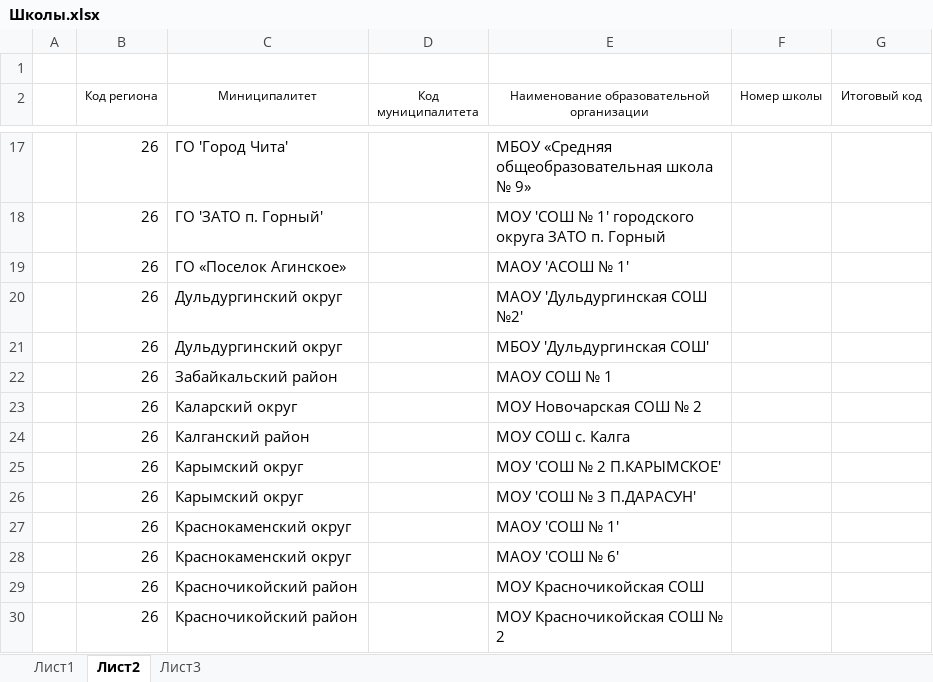
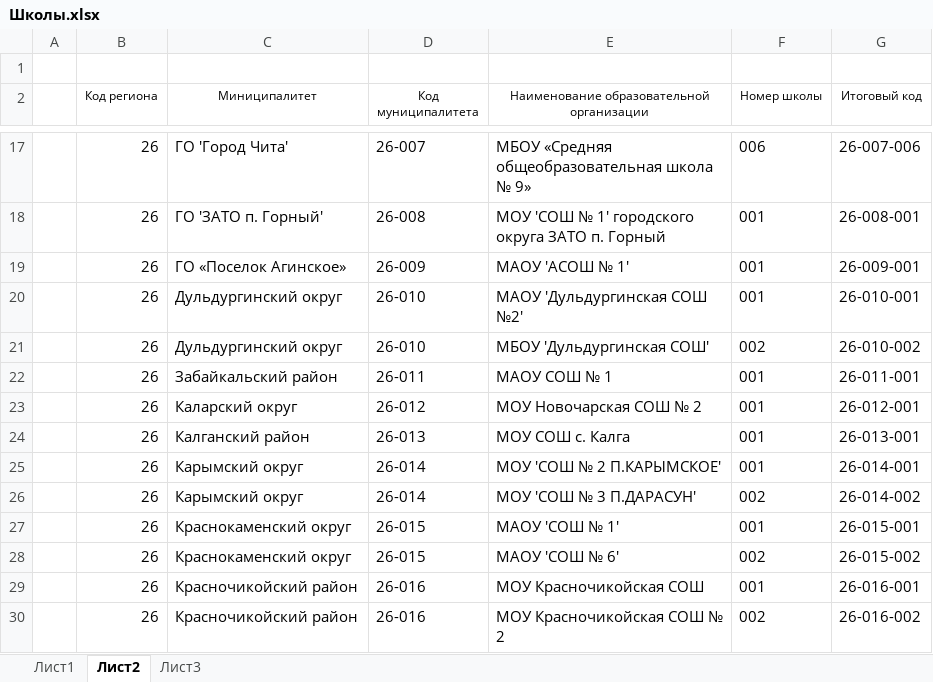
Before and after one commit to NastyaKL95/work, an Excel workbook: Школы.xlsx, sheet Лист2, drawn as a sheet; only a part is shown, gaps mark what is left out; values as stored, in another font and other column widths than the file's, no borders; the diff covers the shown part only; the diff names each change by its address in the sheet, - before the commit and + after, or states it on an @@ line.

```diff
--- a/Школы.xlsx (sheet Лист2)
+++ b/Школы.xlsx (sheet Лист2)
-D17 (Код муниципалитета): (empty)
+D17 (Код муниципалитета): 26-007
-F17 (Номер школы): (empty)
+F17 (Номер школы): 006
-G17 (Итоговый код): (empty)
+G17 (Итоговый код): 26-007-006
-D18 (Код муниципалитета): (empty)
+D18 (Код муниципалитета): 26-008
-F18:F20 (Номер школы): (empty)
+F18:F20 (Номер школы): 001
-G18 (Итоговый код): (empty)
+G18 (Итоговый код): 26-008-001
-D19 (Код муниципалитета): (empty)
+D19 (Код муниципалитета): 26-009
-G19 (Итоговый код): (empty)
+G19 (Итоговый код): 26-009-001
-D20:D21 (Код муниципалитета): (empty)
+D20:D21 (Код муниципалитета): 26-010
-G20 (Итоговый код): (empty)
+G20 (Итоговый код): 26-010-001
-F21 (Номер школы): (empty)
+F21 (Номер школы): 002
-G21 (Итоговый код): (empty)
+G21 (Итоговый код): 26-010-002
-D22 (Код муниципалитета): (empty)
+D22 (Код муниципалитета): 26-011
-F22:F25 (Номер школы): (empty)
+F22:F25 (Номер школы): 001
-G22 (Итоговый код): (empty)
+G22 (Итоговый код): 26-011-001
-D23 (Код муниципалитета): (empty)
+D23 (Код муниципалитета): 26-012
-G23 (Итоговый код): (empty)
+G23 (Итоговый код): 26-012-001
-D24 (Код муниципалитета): (empty)
+D24 (Код муниципалитета): 26-013
-G24 (Итоговый код): (empty)
+G24 (Итоговый код): 26-013-001
-D25:D26 (Код муниципалитета): (empty)
+D25:D26 (Код муниципалитета): 26-014
-G25 (Итоговый код): (empty)
+G25 (Итоговый код): 26-014-001
-F26 (Номер школы): (empty)
+F26 (Номер школы): 002
-G26 (Итоговый код): (empty)
+G26 (Итоговый код): 26-014-002
-D27:D28 (Код муниципалитета): (empty)
+D27:D28 (Код муниципалитета): 26-015
-F27 (Номер школы): (empty)
+F27 (Номер школы): 001
-G27 (Итоговый код): (empty)
+G27 (Итоговый код): 26-015-001
-F28 (Номер школы): (empty)
+F28 (Номер школы): 002
-G28 (Итоговый код): (empty)
+G28 (Итоговый код): 26-015-002
-D29:D30 (Код муниципалитета): (empty)
+D29:D30 (Код муниципалитета): 26-016
-F29 (Номер школы): (empty)
+F29 (Номер школы): 001
-G29 (Итоговый код): (empty)
+G29 (Итоговый код): 26-016-001
-F30 (Номер школы): (empty)
+F30 (Номер школы): 002
-G30 (Итоговый код): (empty)
+G30 (Итоговый код): 26-016-002
```
Also changed, not shown: 147 edited cells elsewhere in this sheet.
